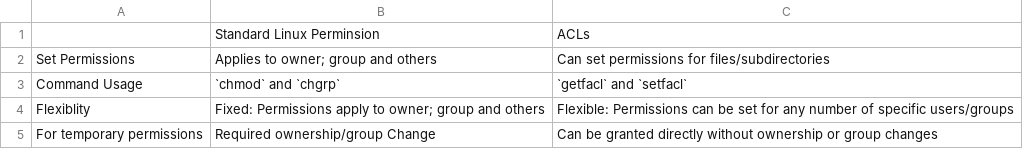
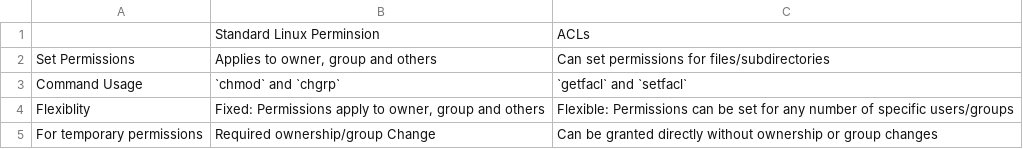
Before and after one commit to uabrc/uabrc.github.io, a CSV file: docs/workflow_solutions/res/acls_and_standard_linux_permission.csv, drawn as a sheet.

Commit message:
fixed typos in the CSV table

```diff
--- a/docs/workflow_solutions/res/acls_and_standard_linux_permission.csv
+++ b/docs/workflow_solutions/res/acls_and_standard_linux_permission.csv
@@ -1,5 +1,5 @@
  ,Standard Linux Perminsion,ACLs
-Set Permissions,Applies to owner; group and others,Can set permissions for files/subdirectories
+"Set Permissions","Applies to owner, group and others","Can set permissions for files/subdirectories"
 Command Usage,`chmod` and `chgrp`,`getfacl` and `setfacl`
-Flexiblity,Fixed: Permissions apply to owner; group and others,Flexible: Permissions can be set for any number of specific users/groups
+"Flexiblity","Fixed: Permissions apply to owner, group and others","Flexible: Permissions can be set for any number of specific users/groups"
 For temporary permissions,Required ownership/group Change,Can be granted directly without ownership or group changes
```
Also changed, not shown: 1 other file.
